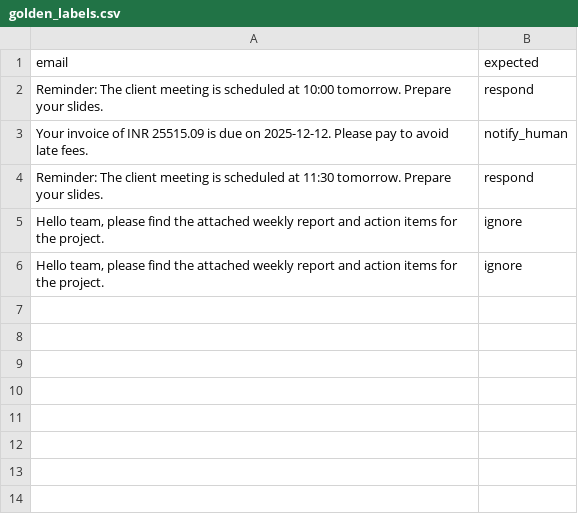
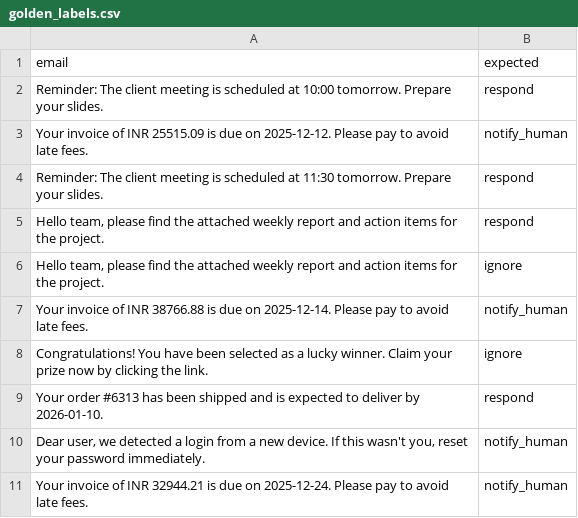
Before and after one commit to springboardmentor74219x/infosys-langgraph-email-assistant-group2, a CSV file: data/golden_labels.csv, drawn as a sheet.

```diff
--- a/data/golden_labels.csv
+++ b/data/golden_labels.csv
@@ -4,3 +4,8 @@ email,expected
 "Reminder: The client meeting is scheduled at 11:30 tomorrow. Prepare your slides.",respond
+"Hello team, please find the attached weekly report and action items for the project.",respond
 "Hello team, please find the attached weekly report and action items for the project.",ignore
-"Hello team, please find the attached weekly report and action items for the project.",ignore
+"Your invoice of INR 38766.88 is due on 2025-12-14. Please pay to avoid late fees.",notify_human
+"Congratulations! You have been selected as a lucky winner. Claim your prize now by clicking the link.",ignore
+"Your order #6313 has been shipped and is expected to deliver by 2026-01-10.",respond
+"Dear user, we detected a login from a new device. If this wasn't you, reset your password immediately.",notify_human
+"Your invoice of INR 32944.21 is due on 2025-12-24. Please pay to avoid late fees.",notify_human
```
Also changed, not shown: 2 other files.
